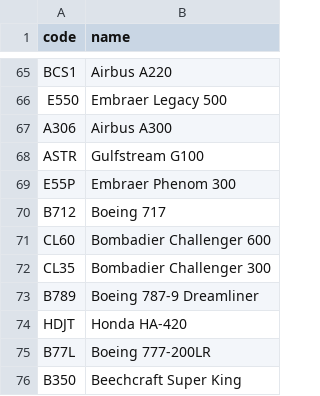
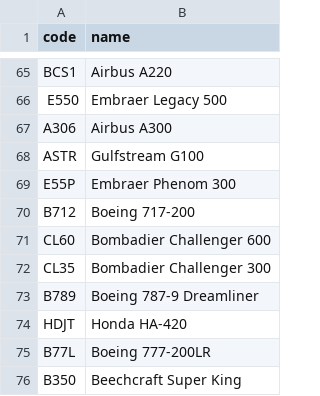
Before and after one commit to kds54/MMM-Planefinder, a CSV file: aircraft.csv, drawn as a sheet; only a part is shown, gaps mark what is left out.

Commit message:
Update aircraft.csv

```diff
--- a/aircraft.csv
+++ b/aircraft.csv
@@ -69,3 +69,3 @@ ASTR,Gulfstream G100
 E55P,Embraer Phenom 300
-B712,Boeing 717
+B712,Boeing 717-200
 CL60,Bombadier Challenger 600
```
